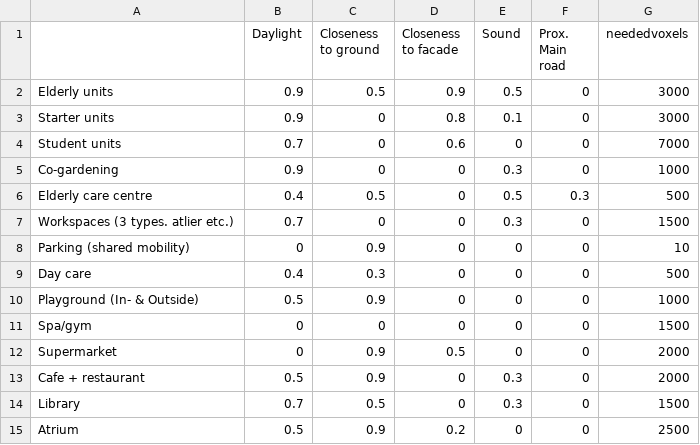
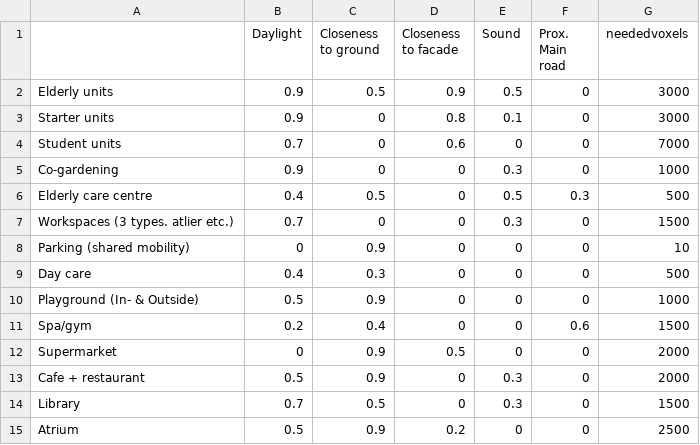
Before and after one commit to tud-bk-minor/shadows-sun, a CSV file: csv files/Functionweighttable 2.csv, drawn as a sheet.

```diff
--- a/csv files/Functionweighttable 2.csv
+++ b/csv files/Functionweighttable 2.csv
@@ -10,3 +10,3 @@ Day care;0.4;0.3;0;0;0;500
 Playground (In- & Outside);0.5;0.9;0;0;0;1000
-Spa/gym;0;0;0;0;0;1500
+Spa/gym;0.2;0.4;0;0;0.6;1500
 Supermarket;0;0.9;0.5;0;0;2000
```
Also changed, not shown: 34 other files.
